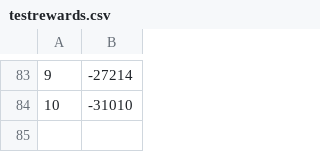
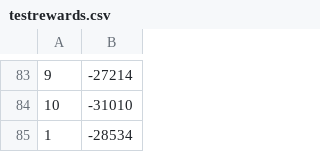
Before and after one commit to Wlzzzz-del/DQC_Compiler, a CSV file: running_result/testrewards.csv, drawn as a sheet; only a part is shown, gaps mark what is left out; the diff names each change by its address in the sheet, - before the commit and + after, or states it on an @@ line.

```diff
--- a/running_result/testrewards.csv
+++ b/running_result/testrewards.csv
+row 85: 1 | -28534
```
Also changed, not shown: running_result/testdoneTime.csv, 2 other files.
